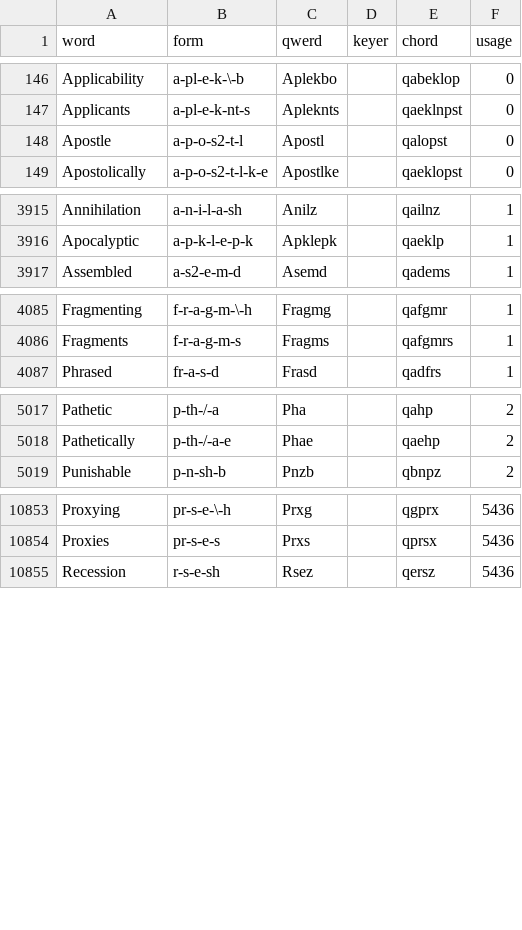
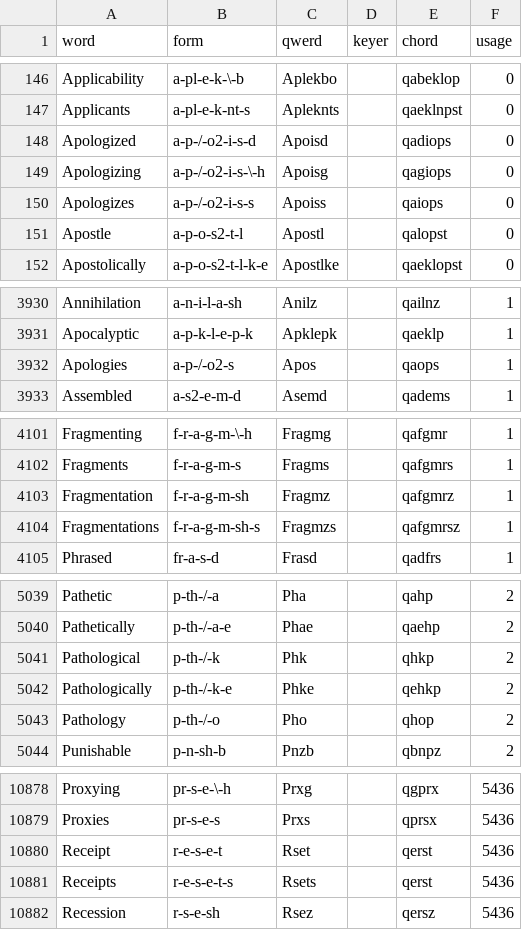
Before and after one commit to codepoke-kk/qwertigraphy, a CSV file: qwertigraph/dictionaries/anniversary_uniform_supplement.csv, drawn as a sheet; only a part is shown, gaps mark what is left out; the diff covers the shown part only; the diff names each change by its address in the sheet, - before the commit and + after, or states it on an @@ line.

```diff
--- a/qwertigraph/dictionaries/anniversary_uniform_supplement.csv
+++ b/qwertigraph/dictionaries/anniversary_uniform_supplement.csv
+row 148: Apologized | a-p-/-o2-i-s-d | Apoisd |  | qadiops | 0
+row 149: Apologizing | a-p-/-o2-i-s-\-h | Apoisg |  | qagiops | 0
+row 150: Apologizes | a-p-/-o2-i-s-s | Apoiss |  | qaiops | 0
+row 3932: Apologies | a-p-/-o2-s | Apos |  | qaops | 1
+row 4103: Fragmentation | f-r-a-g-m-sh | Fragmz |  | qafgmrz | 1
+row 4104: Fragmentations | f-r-a-g-m-sh-s | Fragmzs |  | qafgmrsz | 1
+row 5041: Pathological | p-th-/-k | Phk |  | qhkp | 2
+row 5042: Pathologically | p-th-/-k-e | Phke |  | qehkp | 2
+row 5043: Pathology | p-th-/-o | Pho |  | qhop | 2
+row 10880: Receipt | r-e-s-e-t | Rset |  | qerst | 5436
+row 10881: Receipts | r-e-s-e-t-s | Rsets |  | qerst | 5436
```
Also changed, not shown: 17 added rows, 1 removed row and 1 edited cell elsewhere in this file, qwertigraph/dictionaries/anniversary_cmu.csv, qwertigraph/dictionaries/anniversary_uniform_core.csv.
